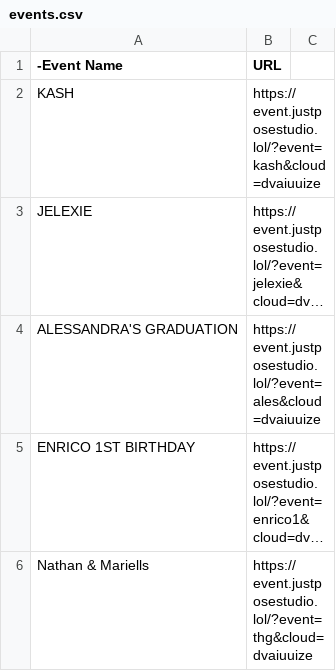
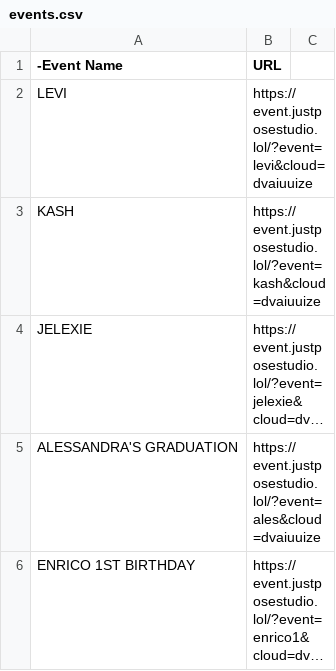
Before and after one commit to sirnichemotivation-rgb/events-landingpage, a CSV file: events.csv, drawn as a sheet; only a part is shown; the shorter side is filled out with more unchanged rows; long unchanged cells end in …; the diff names each change by its address in the sheet, - before the commit and + after, or states it on an @@ line.

Commit message:
Update events.csv

```diff
--- a/events.csv
+++ b/events.csv
+row 2: LEVI | https://event.justposestudio.lol/?event=levi&cloud=dvaiuuize
```
